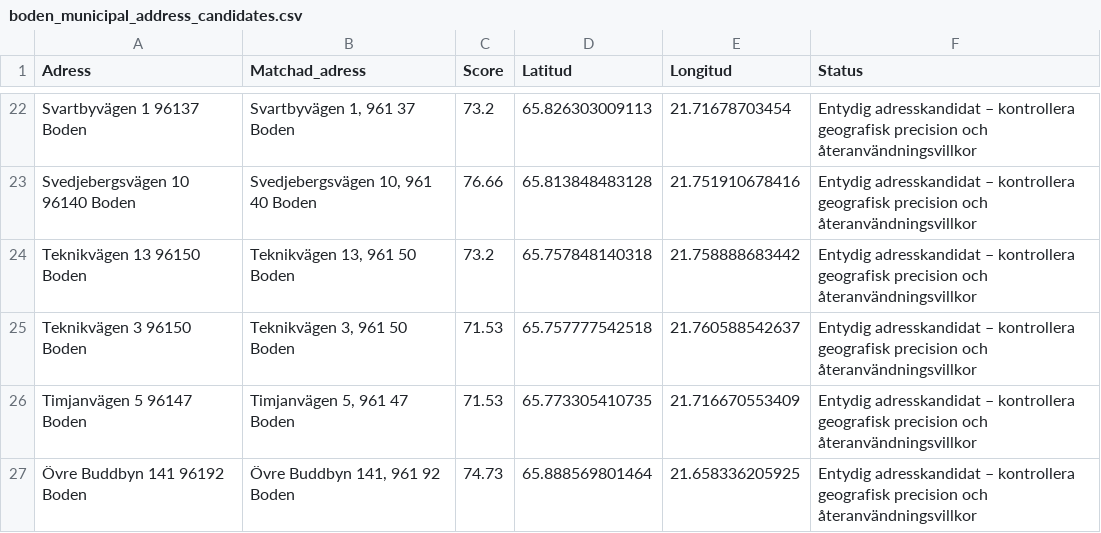
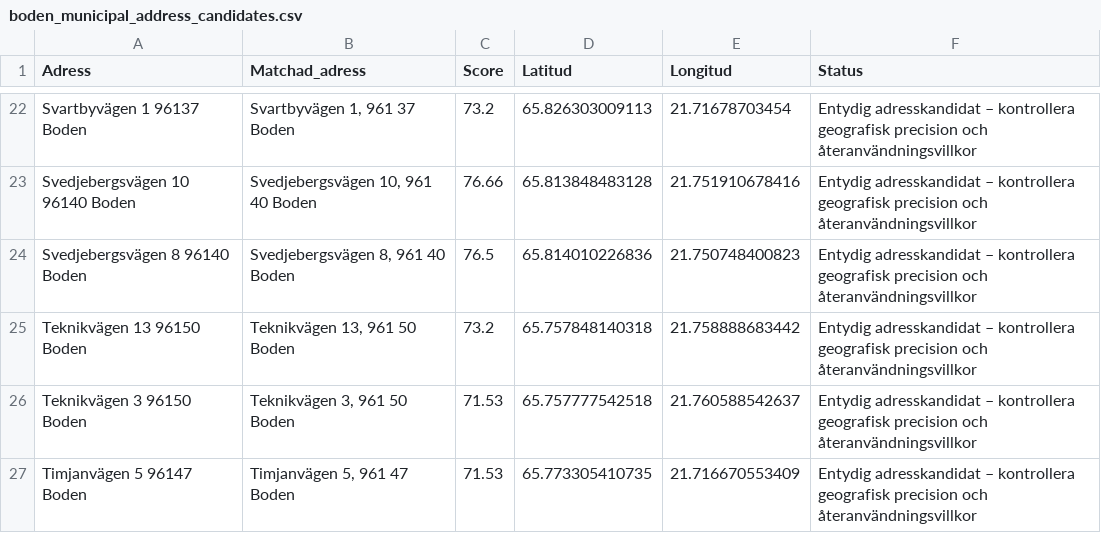
Before and after one commit to Lulea-statistik/Statistik-utstationering, a CSV file: data/boden_municipal_address_candidates.csv, drawn as a sheet; only a part is shown, gaps mark what is left out; the shorter side is filled out with more unchanged rows.

```diff
--- a/data/boden_municipal_address_candidates.csv
+++ b/data/boden_municipal_address_candidates.csv
@@ -23,2 +23,3 @@ Svartbyvägen 1 96137 Boden;Svartbyvägen 1, 961 37 Boden;73.2;65.826303009113;2
 Svedjebergsvägen 10 96140 Boden;Svedjebergsvägen 10, 961 40 Boden;76.66;65.813848483128;21.751910678416;Entydig adresskandidat – kontrollera geografisk precision och återanvändningsvillkor
+Svedjebergsvägen 8 96140 Boden;Svedjebergsvägen 8, 961 40 Boden;76.5;65.814010226836;21.750748400823;Entydig adresskandidat – kontrollera geografisk precision och återanvändningsvillkor
 Teknikvägen 13 96150 Boden;Teknikvägen 13, 961 50 Boden;73.2;65.757848140318;21.758888683442;Entydig adresskandidat – kontrollera geografisk precision och återanvändningsvillkor
```
Also changed, not shown: data/geocoding_quality_review.csv, data/geocoding_review.csv, 3 other files.
